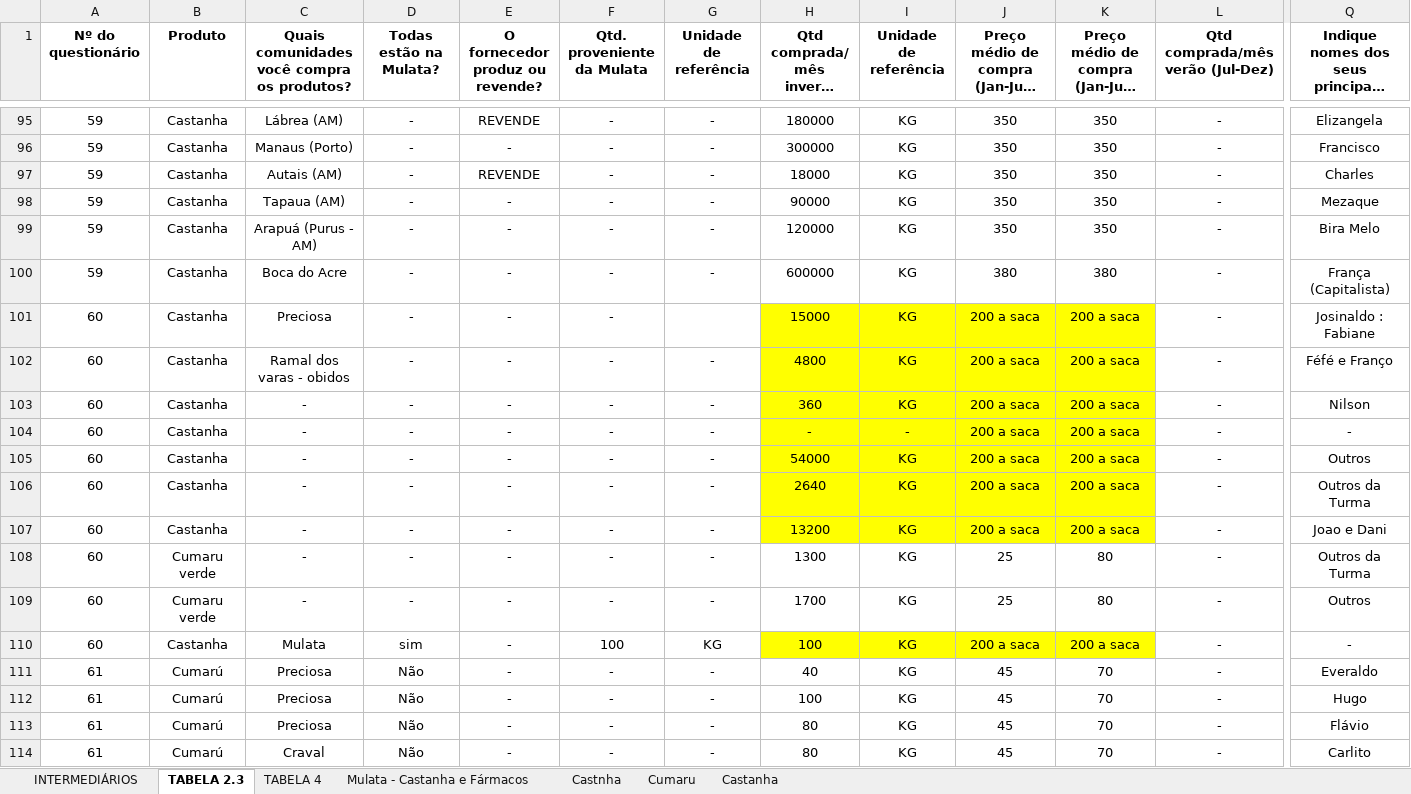
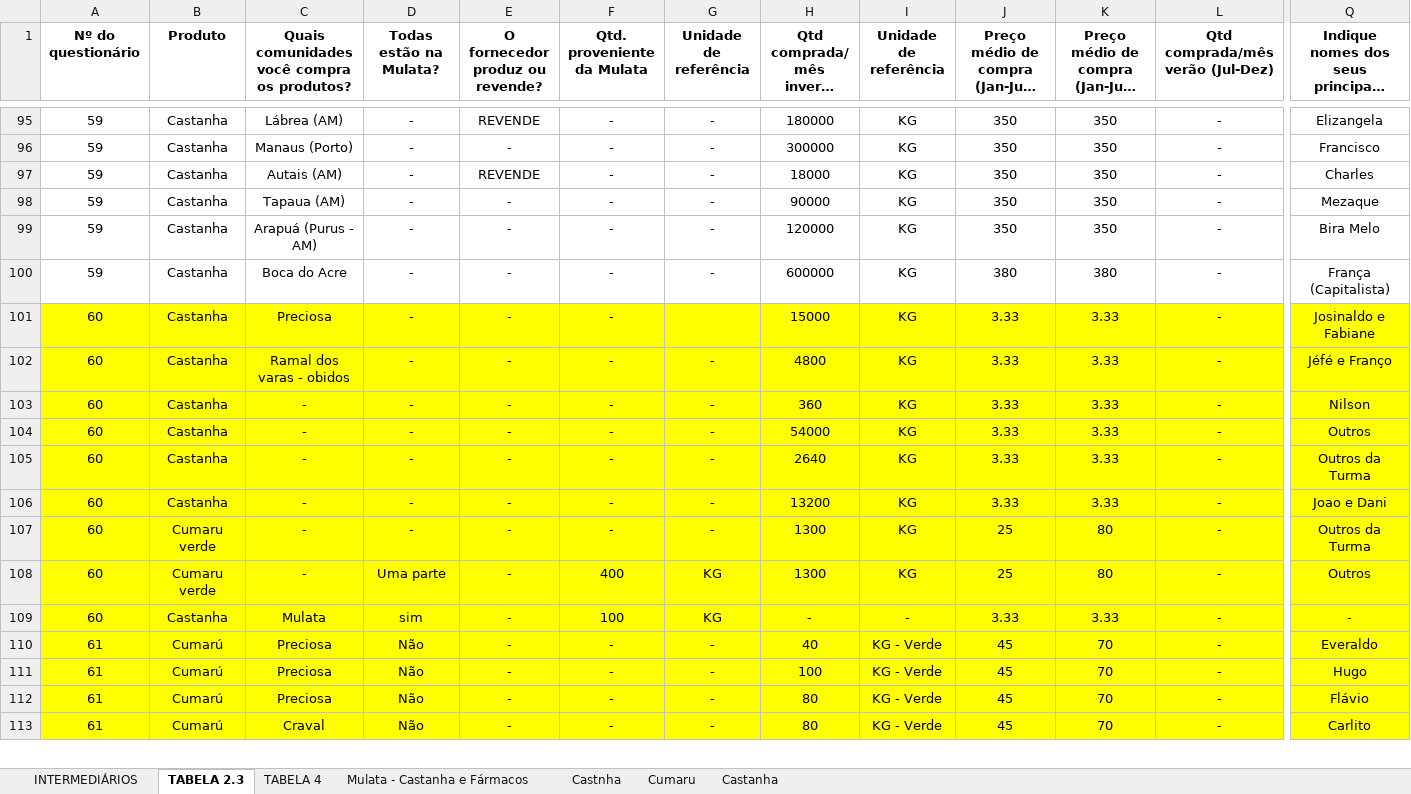
Before and after one commit to sbdiversidade/formularios-contas-alphas, an Excel workbook: banco-questionarios-intermediarios.xlsx, sheet TABELA 2.3, drawn as a sheet; only a part is shown, gaps mark what is left out; long unchanged cells end in …; values as stored, in another font and other column widths than the file's, no borders; removed rows and columns are numbered as before the commit, all else as after; rows hold the shown columns only; the diff covers the shown part only; the diff names each change by its address in the sheet, - before the commit and + after, or states it on an @@ line.

Commit message:
60 e 61
Alteração na planilha dos questionários 60 e 61

```diff
--- a/banco-questionarios-intermediarios.xlsx (sheet TABELA 2.3)
+++ b/banco-questionarios-intermediarios.xlsx (sheet TABELA 2.3)
-A101:G103 fill: none
+A101:G103 fill: #FFFF00
-J101:J103: 200 a saca
+J101:J103: 3.33
-K101:K103: 200 a saca
+K101:K103: 3.33
-L101:Q103 fill: none
+L101:Q103 fill: #FFFF00
-Q101: Josinaldo : Fabiane
+Q101: Josinaldo e Fabiane
-Q102: Féfé e Franço
+Q102: Jéfé e Franço
-row 104: 60 | Castanha | - | - | - | - | - | - | - | 200 a saca | 200 a saca | - | -
-A104:G106 fill: none
+A104:G106 fill: #FFFF00
-J104:J106: 200 a saca
+J104:J106: 3.33
-K104:K106: 200 a saca
+K104:K106: 3.33
-L104:Q106 fill: none
+L104:Q106 fill: #FFFF00
-A107:Q108 fill: none
+A107:Q108 fill: #FFFF00
-D108 (Todas estão na Mulata?): -
+D108 (Todas estão na Mulata?): Uma parte
-F108 (Qtd. proveniente da Mulata): -
+F108 (Qtd. proveniente da Mulata): 400
-G108 (Unidade de referência): -
+G108 (Unidade de referência): KG
-H108: 1700
+H108: 1300
-A109:G109 fill: none
+A109:G109 fill: #FFFF00
-H109: 100
+H109: -
-I109 (Unidade de referência): KG
+I109 (Unidade de referência): -
-J109: 200 a saca
+J109: 3.33
-K109: 200 a saca
+K109: 3.33
-L109:Q109 fill: none
+L109:Q109 fill: #FFFF00
-A110:Q113 fill: none
+A110:Q113 fill: #FFFF00
-I110:I113 (Unidade de referência): KG
+I110:I113 (Unidade de referência): KG - Verde
```
Also changed, not shown: 25 edited cells and cell formats elsewhere in this sheet, sheet TABELA 4, sheet INTERMEDIÁRIOS.
